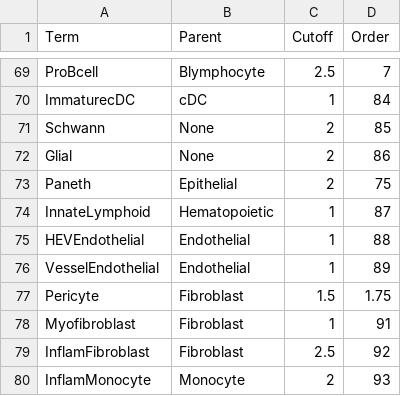
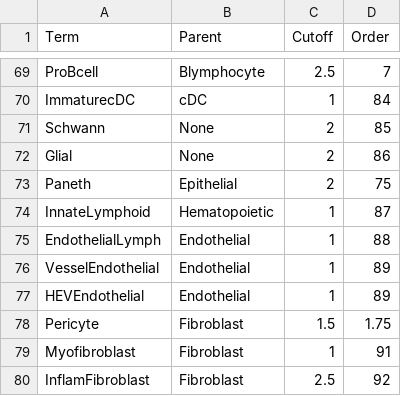
Before and after one commit to bedapub/besca, a TSV file: besca/datasets/genesets/CellNames_scseqCMs6_config.mouse.tsv, drawn as a sheet; only a part is shown, gaps mark what is left out; the shorter side is filled out with more unchanged rows.

```diff
--- a/besca/datasets/genesets/CellNames_scseqCMs6_config.mouse.tsv
+++ b/besca/datasets/genesets/CellNames_scseqCMs6_config.mouse.tsv
@@ -74,4 +74,5 @@ Paneth	Epithelial	2	75
 InnateLymphoid	Hematopoietic	1	87
-HEVEndothelial	Endothelial	1	88
+EndothelialLymph	Endothelial	1	88
 VesselEndothelial	Endothelial	1	89
+HEVEndothelial	Endothelial	1	89
 Pericyte	Fibroblast	1.5	1.75
```
Also changed, not shown: besca/datasets/genesets/CellNames_scseqCMs6_config.tsv, besca/datasets/nomenclature/CellTypes_v1.tsv, 3 other files.
